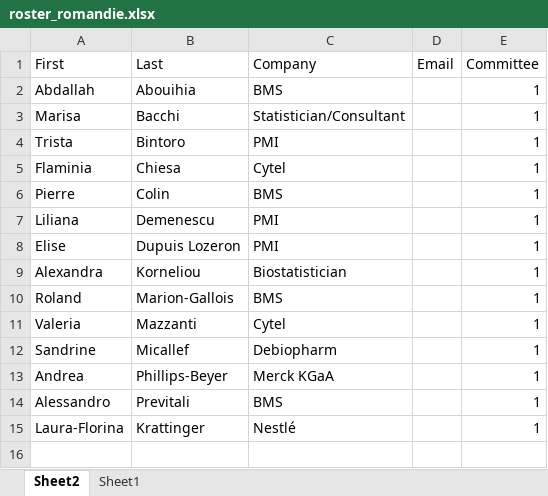
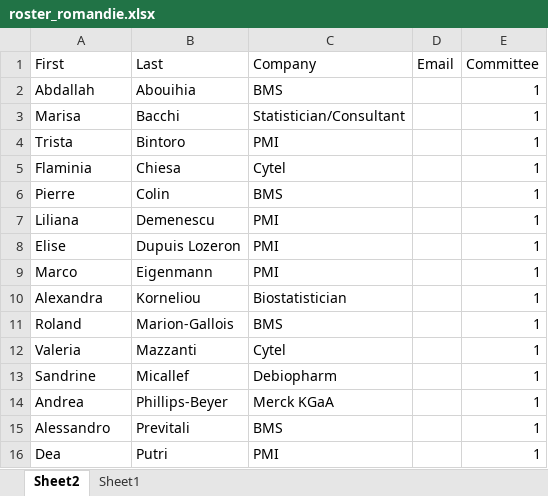
Before and after one commit to baselbiometrics/home, an Excel workbook: data/roster_romandie.xlsx, sheet Sheet2, drawn as a sheet; values as stored, in another font and other column widths than the file's, no borders; table styles not drawn; removed rows and columns are numbered as before the commit, all else as after; the diff names each change by its address in the sheet, - before the commit and + after, or states it on an @@ line.

Commit message:
Revert "Update mail, registration link and list of committee members of BBS SR"

```diff
--- a/data/roster_romandie.xlsx (sheet Sheet2)
+++ b/data/roster_romandie.xlsx (sheet Sheet2)
+row 9: Marco | Eigenmann | PMI |  | 1
-row 15: Laura-Florina | Krattinger | Nestlé |  | 1
+row 16: Dea | Putri | PMI |  | 1
```
Also changed, not shown: 5 other files.
